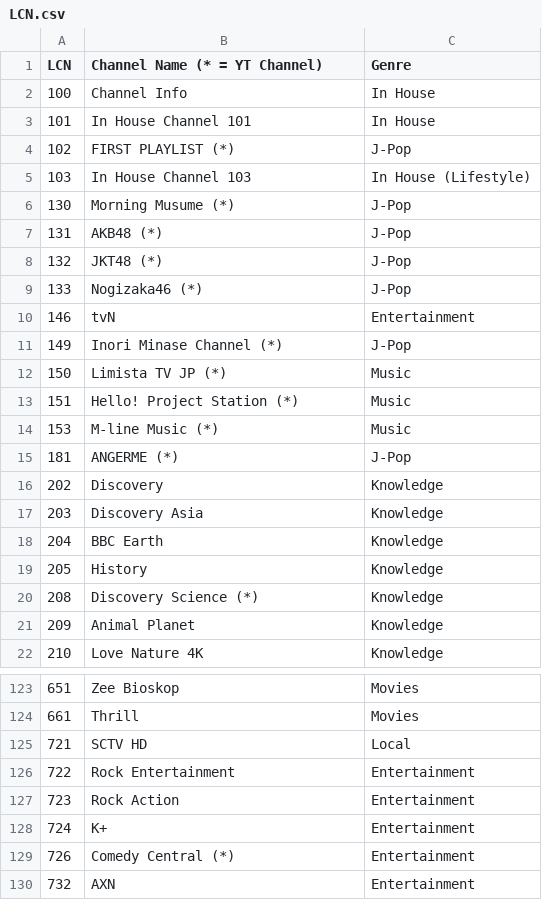
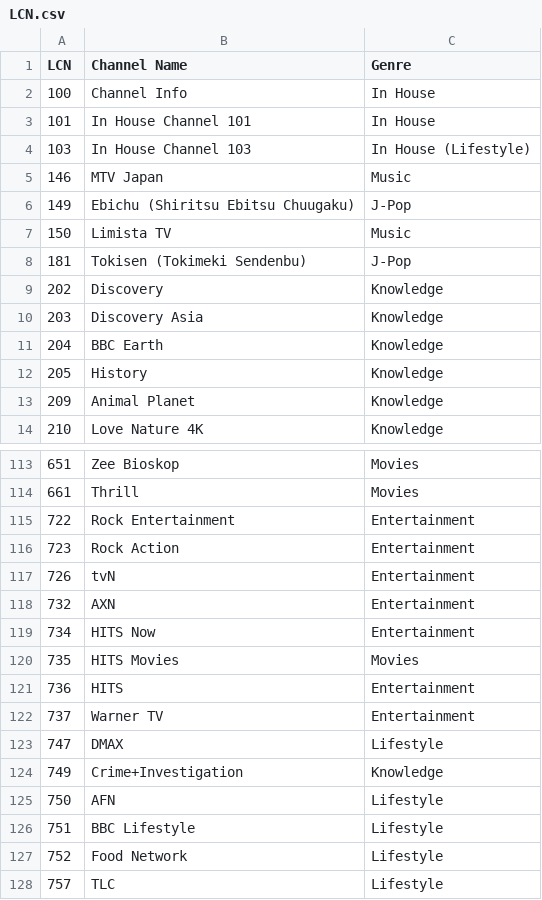
Before and after one commit to ExtendedMaster113/EM113-IPTV, a CSV file: LCN.csv, drawn as a sheet; only a part is shown, gaps mark what is left out; the shorter side is filled out with more unchanged rows; the diff covers the shown part only.

Commit message:
Modify channel names and genres in LCN.csv
Updated channel names and genres in LCN.csv.

```diff
--- a/LCN.csv
+++ b/LCN.csv
@@ -1,16 +1,9 @@
-LCN,Channel Name (* = YT Channel),Genre
+LCN,Channel Name,Genre
 100,Channel Info,In House
 101,In House Channel 101,In House
-102,FIRST PLAYLIST (*),J-Pop
 103,In House Channel 103,In House (Lifestyle)
-130,Morning Musume (*),J-Pop
-131,AKB48 (*),J-Pop
-132,JKT48 (*),J-Pop
-133,Nogizaka46 (*),J-Pop
-146,tvN,Entertainment
-149,Inori Minase Channel (*),J-Pop
-150,Limista TV JP (*),Music
-151,Hello! Project Station (*),Music
-153,M-line Music (*),Music
-181,ANGERME (*),J-Pop
+146,MTV Japan,Music
+149,Ebichu (Shiritsu Ebitsu Chuugaku),J-Pop
+150,Limista TV,Music
+181,Tokisen (Tokimeki Sendenbu),J-Pop
 202,Discovery,Knowledge
@@ -19,3 +12,2 @@ LCN,Channel Name (* = YT Channel),Genre
 205,History,Knowledge
-208,Discovery Science (*),Knowledge
 209,Animal Planet,Knowledge
@@ -124,7 +114,5 @@ LCN,Channel Name (* = YT Channel),Genre
 661,Thrill,Movies
-721,SCTV HD,Local
 722,Rock Entertainment,Entertainment
 723,Rock Action,Entertainment
-724,K+,Entertainment
-726,Comedy Central (*),Entertainment
+726,tvN,Entertainment
 732,AXN,Entertainment
```
Also changed, not shown: 17 added rows, 20 removed rows and 13 edited cells elsewhere in this file.
